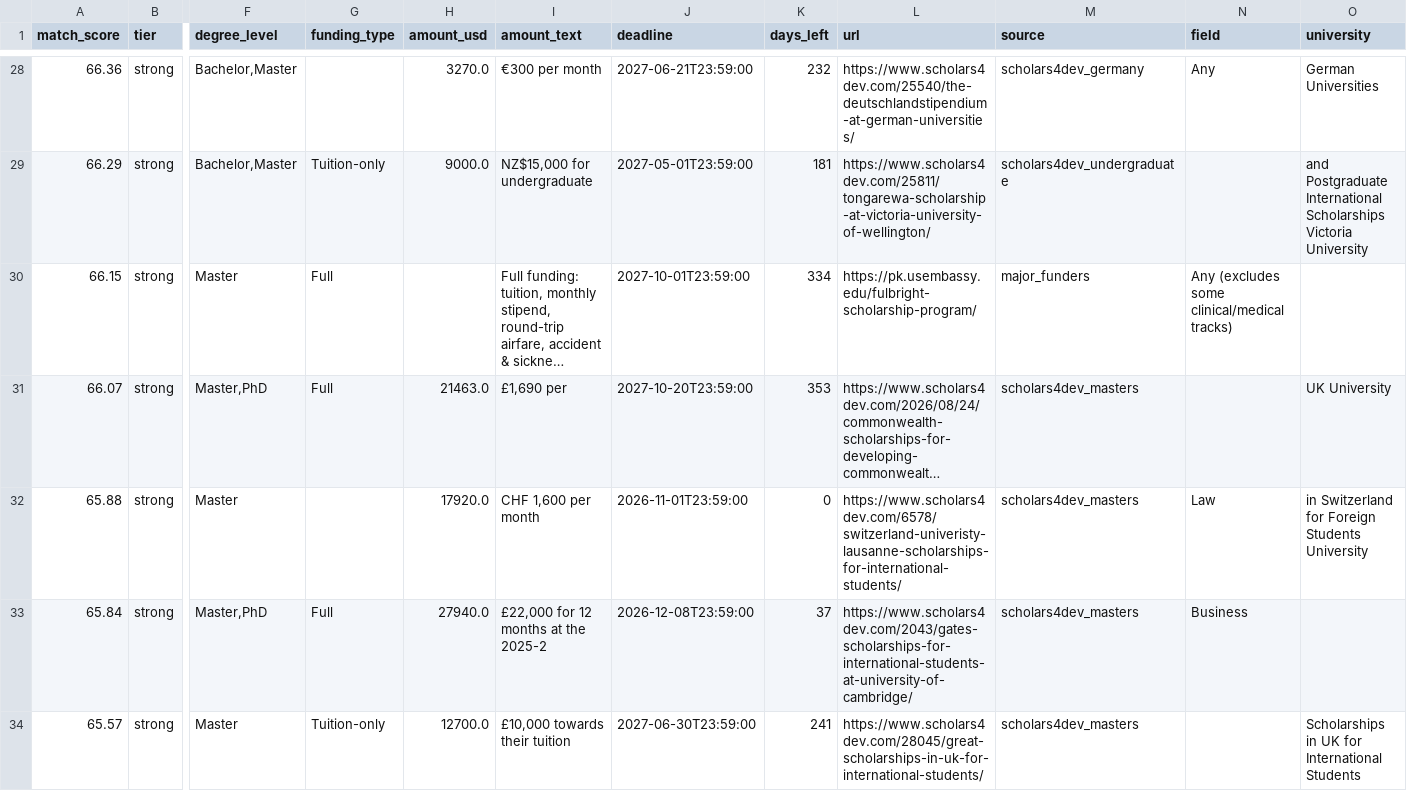
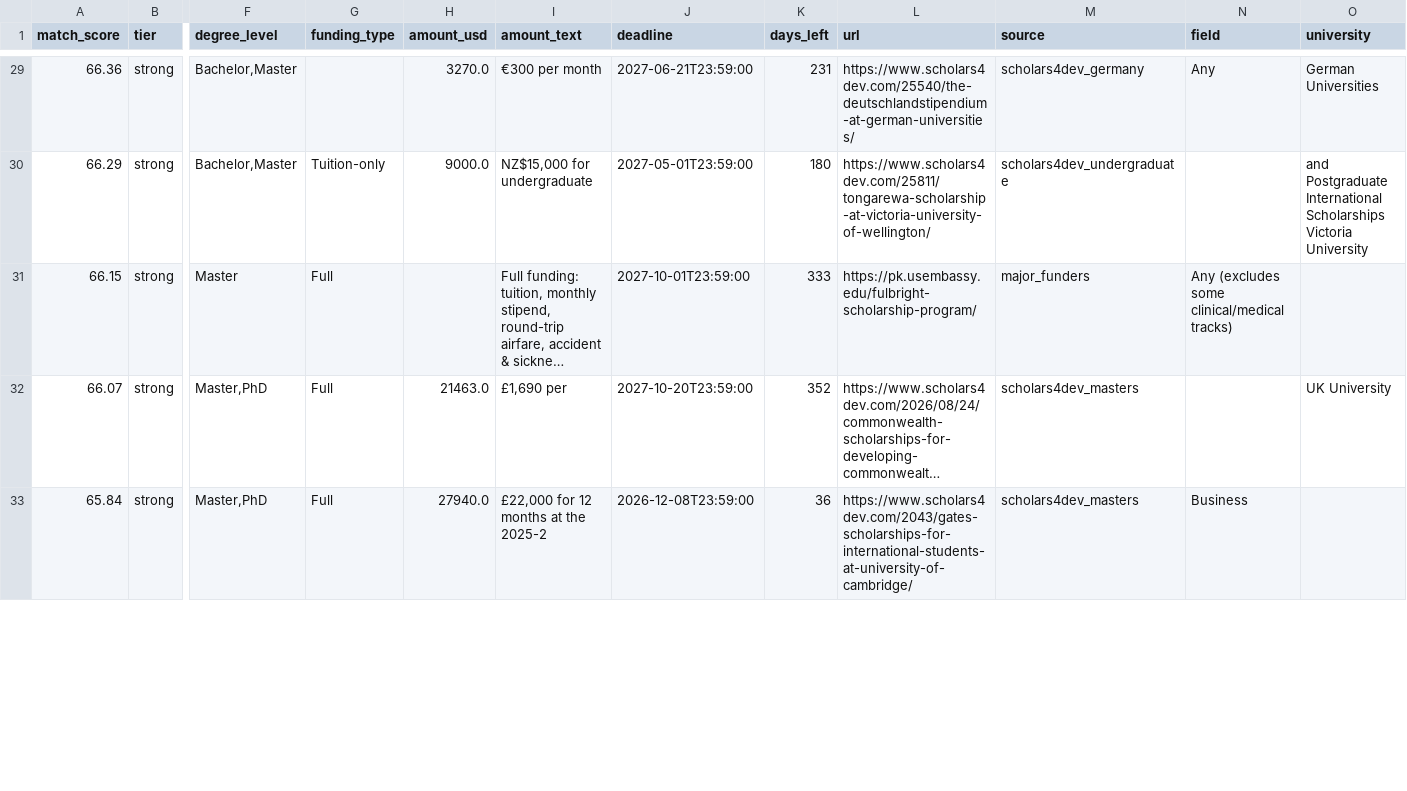
Before and after one commit to CodeBySaqi/scholarship-bot, a CSV file: docs/scholarships.csv, drawn as a sheet; only a part is shown, gaps mark what is left out; long unchanged cells end in …; removed rows and columns are numbered as before the commit, all else as after; rows hold the shown columns only; ↵ is a line break in a cell; the diff covers the shown part only; the diff names each change by its address in the sheet, - before the commit and + after, or states it on an @@ line.

```diff
--- a/docs/scholarships.csv
+++ b/docs/scholarships.csv
-K29 (days_left): 232
+K29 (days_left): 231
-K30 (days_left): 181
+K30 (days_left): 180
-K31 (days_left): 334
+K31 (days_left): 333
-K32 (days_left): 353
+K32 (days_left): 352
-row 32: 65.88 | strong | Master |  | 17920.0 | CHF 1,600 per month | 2026-11-01T23:59:00 | 0 | https://www.scholars4dev.com/6578/switzerland-univeristy-lausanne-scholarships-for-international-students/ | scholars4dev_masters | Law | in Switzerland for Foreign Students ↵ University
-K33 (days_left): 37
+K33 (days_left): 36
-row 34: 65.57 | strong | Master | Tuition-only | 12700.0 | £10,000 towards their tuition | 2027-06-30T23:59:00 | 241 | https://www.scholars4dev.com/28045/great-scholarships-in-uk-for-international-students/ | scholars4dev_masters |  | Scholarships in UK for International Students
```
Also changed, not shown: 1 added row and 71 edited cells elsewhere in this file, 3 other files.
